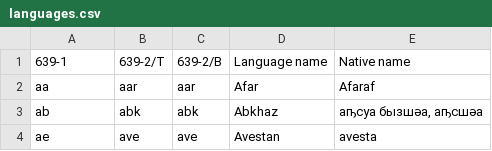
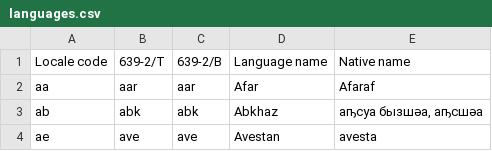
Before and after one commit to streamentry/golden_moments, a CSV file: docs/languages.csv, drawn as a sheet; only a part is shown.

Commit message:
i18n: use unique locale codes for the 185-language set

```diff
--- a/docs/languages.csv
+++ b/docs/languages.csv
@@ -1,2 +1,2 @@
-639-1 ,639-2/T ,639-2/B ,Language name ,Native name
+Locale code ,639-2/T ,639-2/B ,Language name ,Native name
 aa ,aar ,aar ,Afar ,Afaraf
```
Also changed, not shown: 2 other files.
